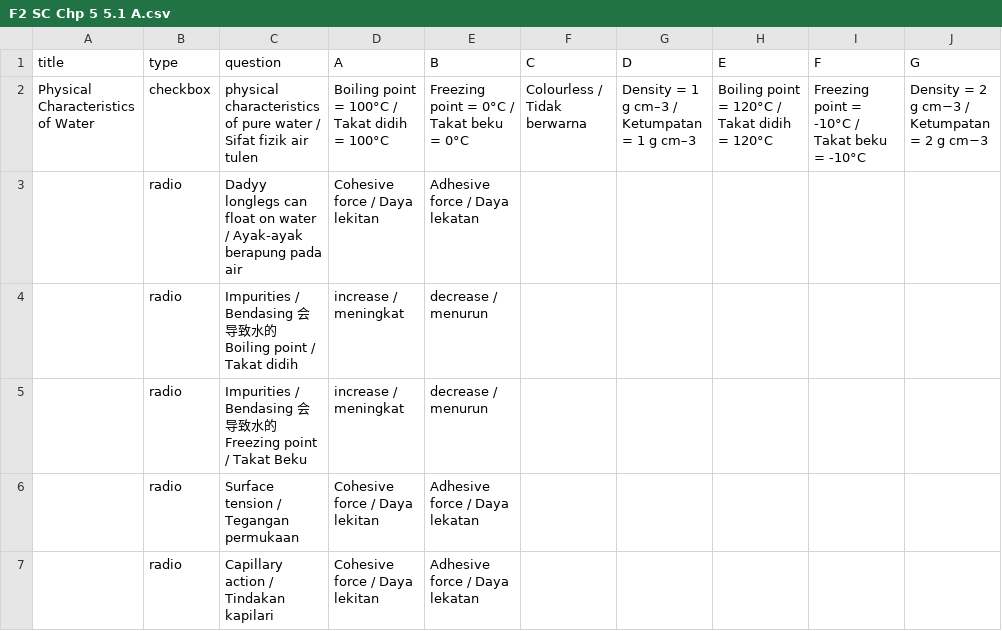
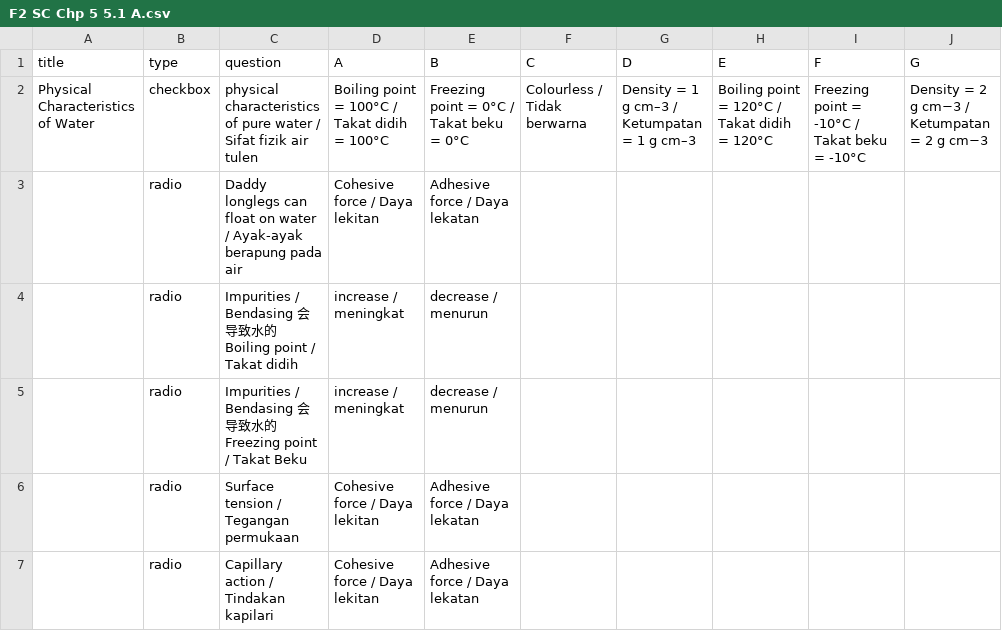
Before and after one commit to nobody0619/F2-SC, a CSV file: F2 SC Chp 5 5.1 A.csv, drawn as a sheet; only a part is shown; the diff names each change by its address in the sheet, - before the commit and + after, or states it on an @@ line.

Commit message:
Update F2 SC Chp 5 5.1 A.csv

```diff
--- a/F2 SC Chp 5 5.1 A.csv
+++ b/F2 SC Chp 5 5.1 A.csv
-C3 (question): Dadyy longlegs can…
+C3 (question): Daddy longlegs can…
```
